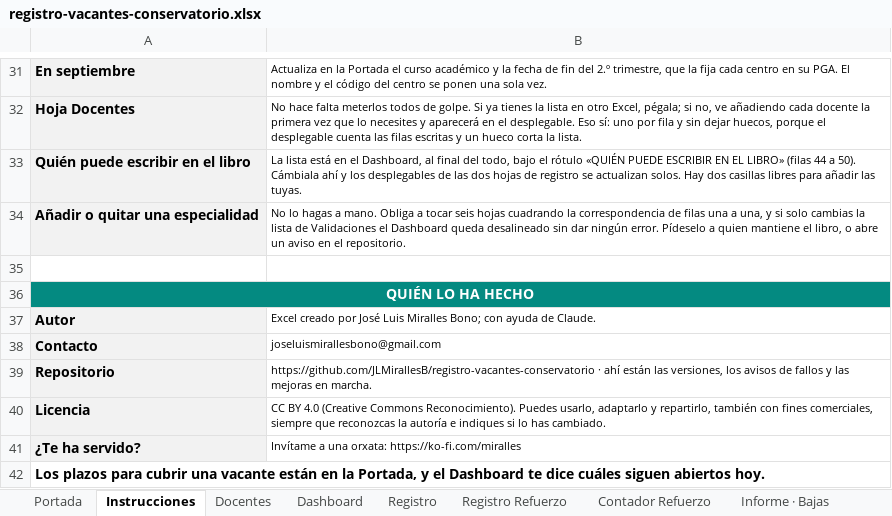
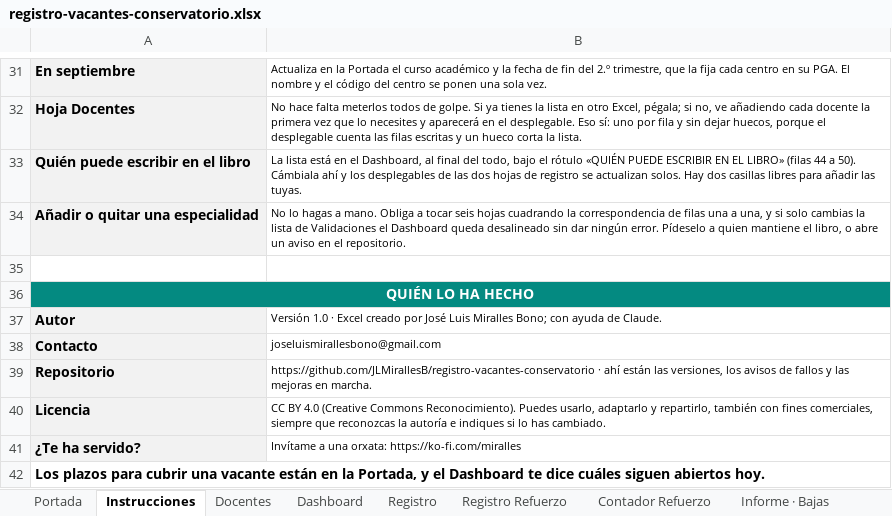
Before and after one commit to JLMirallesB/registro-vacantes-conservatorio, an Excel workbook: registro-vacantes-conservatorio.xlsx, sheet Instrucciones, drawn as a sheet; only a part is shown, gaps mark what is left out; values as stored, in another font and other column widths than the file's, no borders; the diff names each change by its address in the sheet, - before the commit and + after, or states it on an @@ line.

```diff
--- a/registro-vacantes-conservatorio.xlsx (sheet Instrucciones)
+++ b/registro-vacantes-conservatorio.xlsx (sheet Instrucciones)
-B37: Excel creado…
+B37: Versión 1.0 · Excel creado…
```
Also changed, not shown: sheet Portada, 1 other file.
